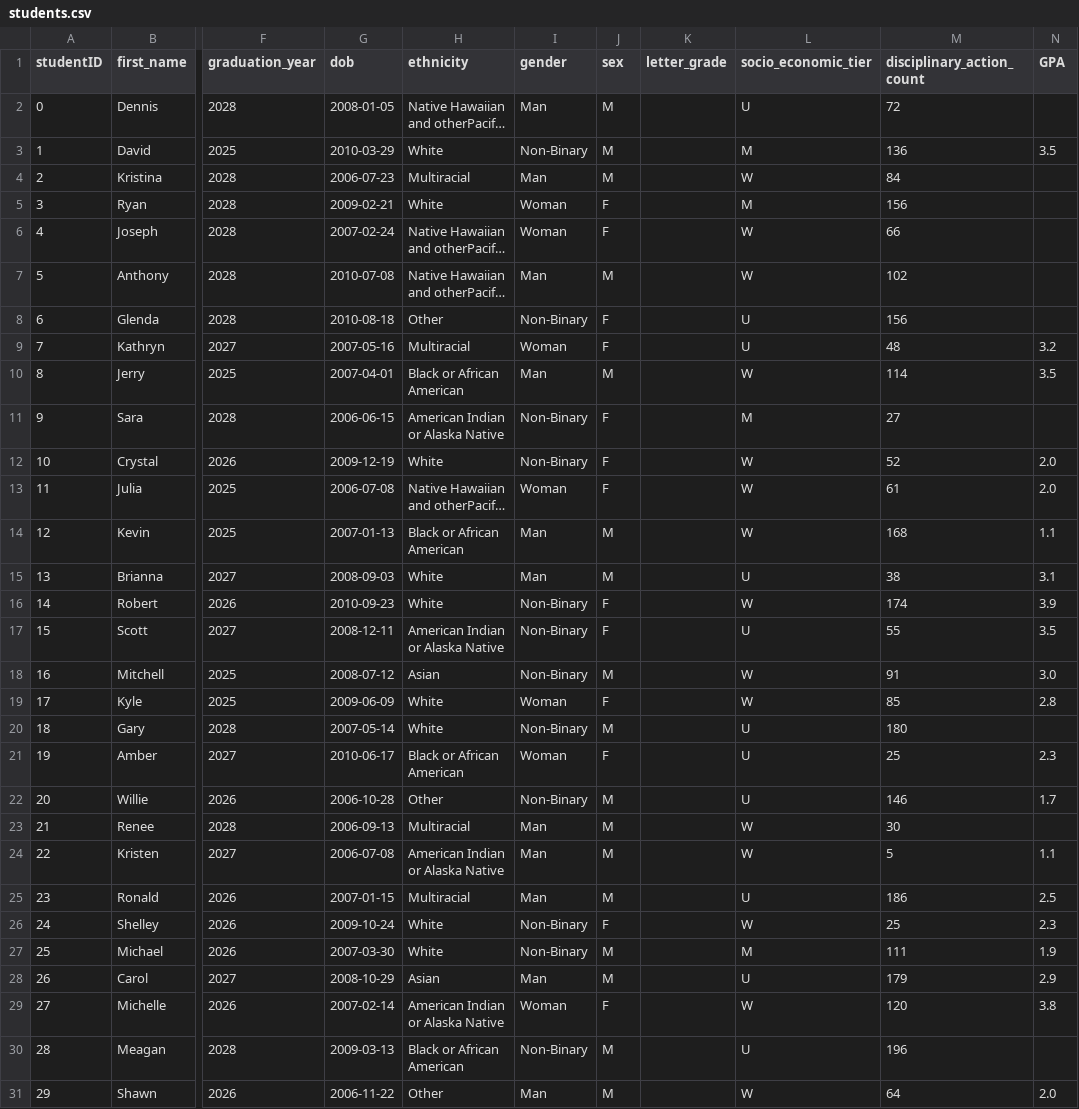
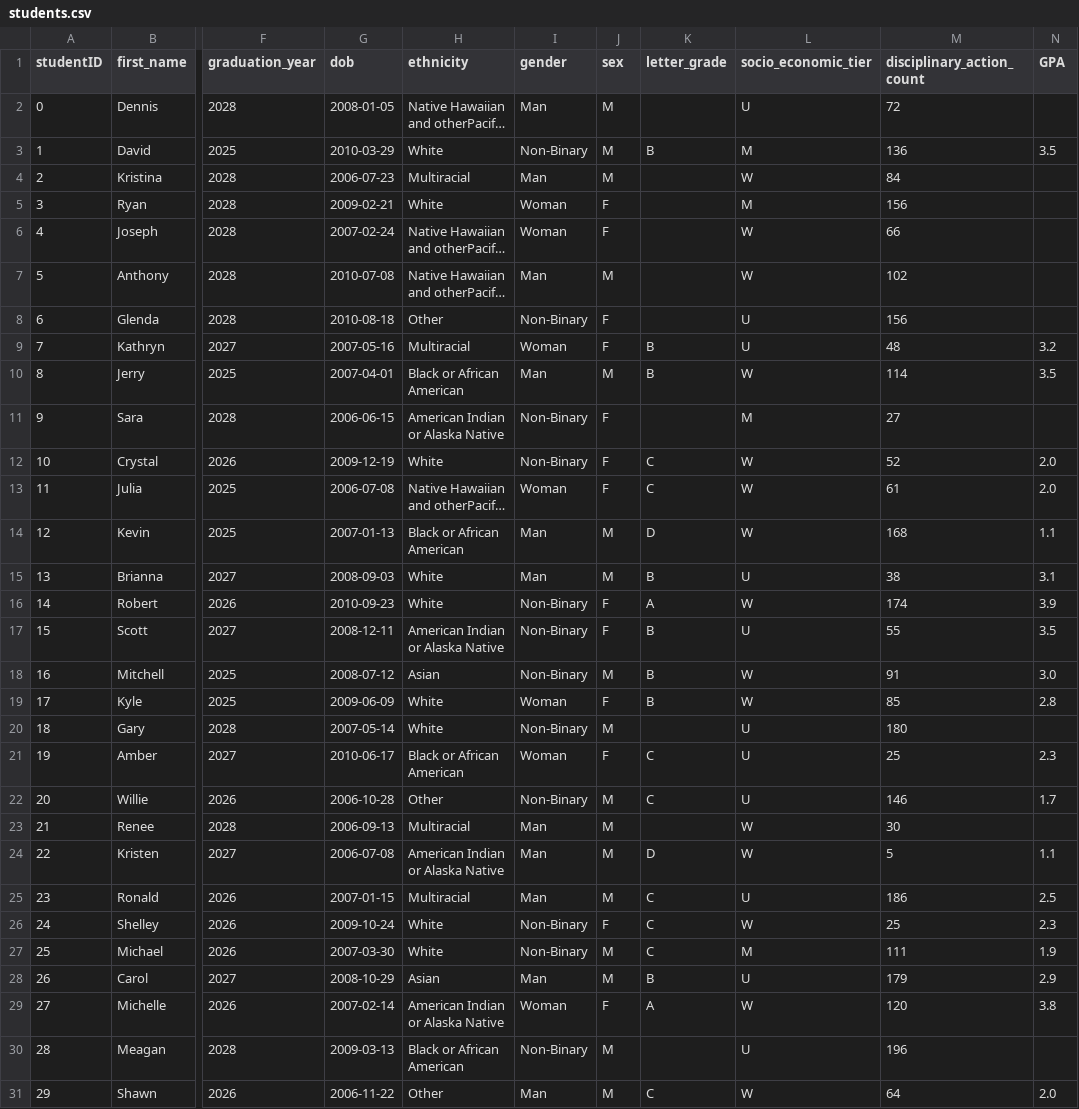
Before and after one commit to SGNILC/Senior-Seminar-Project, a CSV file: students.csv, drawn as a sheet; only a part is shown, gaps mark what is left out; long unchanged cells end in …; the diff names each change by its address in the sheet, - before the commit and + after, or states it on an @@ line.

Commit message:
minor update to student.csv

```diff
--- a/students.csv
+++ b/students.csv
-K3 (letter_grade): (empty)
+K3 (letter_grade): B
-K9:K10 (letter_grade): (empty)
+K9:K10 (letter_grade): B
-K12:K13 (letter_grade): (empty)
+K12:K13 (letter_grade): C
-K14 (letter_grade): (empty)
+K14 (letter_grade): D
-K15 (letter_grade): (empty)
+K15 (letter_grade): B
-K16 (letter_grade): (empty)
+K16 (letter_grade): A
-K17:K19 (letter_grade): (empty)
+K17:K19 (letter_grade): B
-K21:K22 (letter_grade): (empty)
+K21:K22 (letter_grade): C
-K24 (letter_grade): (empty)
+K24 (letter_grade): D
-K25:K27 (letter_grade): (empty)
+K25:K27 (letter_grade): C
-K28 (letter_grade): (empty)
+K28 (letter_grade): B
-K29 (letter_grade): (empty)
+K29 (letter_grade): A
-K31 (letter_grade): (empty)
+K31 (letter_grade): C
```
Also changed, not shown: 1 other file.
